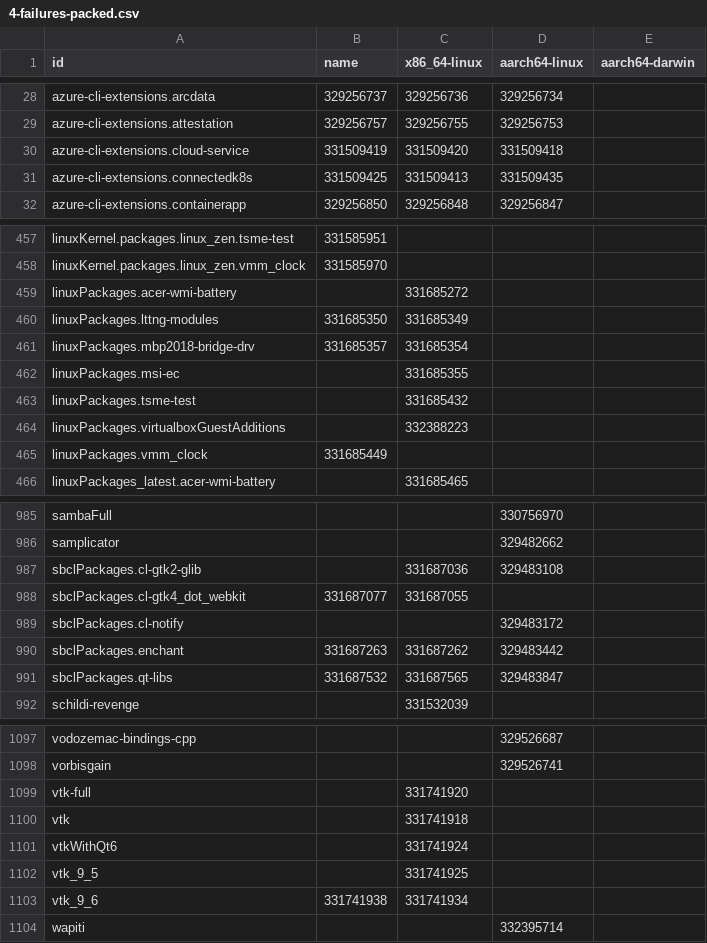
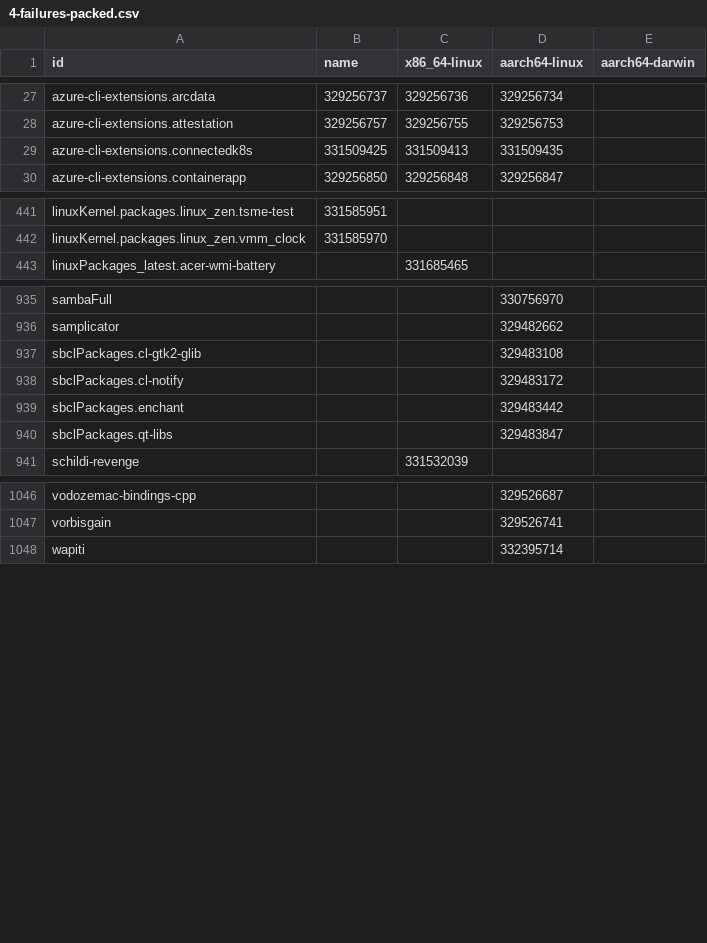
Before and after one commit to dtomvan/nixpkgs-failure-notify, a CSV file: results/trunk/4-failures-packed.csv, drawn as a sheet; only a part is shown, gaps mark what is left out; the diff covers the shown part only.

```diff
--- a/results/trunk/4-failures-packed.csv
+++ b/results/trunk/4-failures-packed.csv
@@ -29,3 +28,2 @@ azure-cli-extensions.arcdata,329256737,329256736,329256734
 azure-cli-extensions.attestation,329256757,329256755,329256753
-azure-cli-extensions.cloud-service,331509419,331509420,331509418
 azure-cli-extensions.connectedk8s,331509425,331509413,331509435
@@ -458,9 +442,2 @@ linuxKernel.packages.linux_zen.tsme-test,331585951,,
 linuxKernel.packages.linux_zen.vmm_clock,331585970,,
-linuxPackages.acer-wmi-battery,,331685272,
-linuxPackages.lttng-modules,331685350,331685349,
-linuxPackages.mbp2018-bridge-drv,331685357,331685354,
-linuxPackages.msi-ec,,331685355,
-linuxPackages.tsme-test,,331685432,
-linuxPackages.virtualboxGuestAdditions,,332388223,
-linuxPackages.vmm_clock,331685449,,
 linuxPackages_latest.acer-wmi-battery,,331685465,
@@ -986,7 +936,6 @@ sambaFull,,,330756970
 samplicator,,,329482662
-sbclPackages.cl-gtk2-glib,,331687036,329483108
-sbclPackages.cl-gtk4_dot_webkit,331687077,331687055,
+sbclPackages.cl-gtk2-glib,,,329483108
 sbclPackages.cl-notify,,,329483172
-sbclPackages.enchant,331687263,331687262,329483442
-sbclPackages.qt-libs,331687532,331687565,329483847
+sbclPackages.enchant,,,329483442
+sbclPackages.qt-libs,,,329483847
 schildi-revenge,,331532039,
@@ -1098,7 +1047,2 @@ vodozemac-bindings-cpp,,,329526687
 vorbisgain,,,329526741
-vtk-full,,331741920,
-vtk,,331741918,
-vtkWithQt6,,331741924,
-vtk_9_5,,331741925,
-vtk_9_6,331741938,331741934,
 wapiti,,,332395714
```
Also changed, not shown: 43 removed rows elsewhere in this file, 2 other files.
